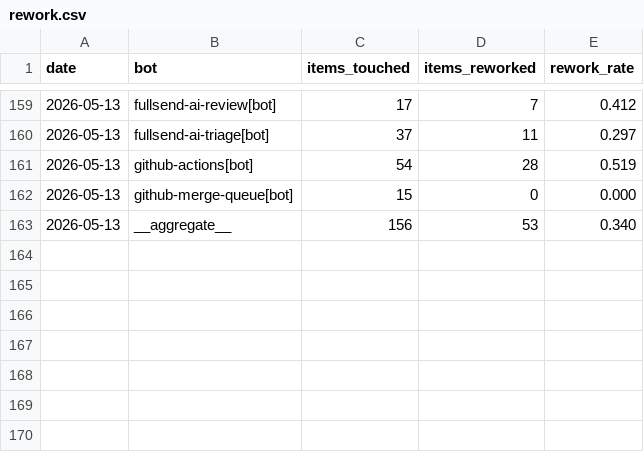
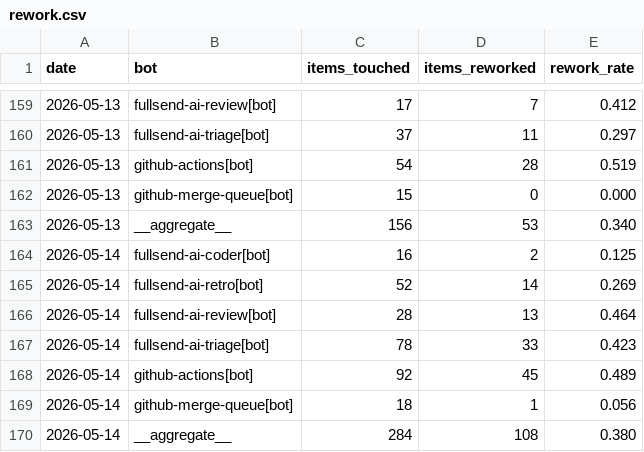
Before and after one commit to fullsend-ai/metrics, a CSV file: docs/rework.csv, drawn as a sheet; only a part is shown, gaps mark what is left out.

```diff
--- a/docs/rework.csv
+++ b/docs/rework.csv
@@ -163 +163,8 @@ date,bot,items_touched,items_reworked,rework_rate
 2026-05-13,__aggregate__,156,53,0.340
+2026-05-14,fullsend-ai-coder[bot],16,2,0.125
+2026-05-14,fullsend-ai-retro[bot],52,14,0.269
+2026-05-14,fullsend-ai-review[bot],28,13,0.464
+2026-05-14,fullsend-ai-triage[bot],78,33,0.423
+2026-05-14,github-actions[bot],92,45,0.489
+2026-05-14,github-merge-queue[bot],18,1,0.056
+2026-05-14,__aggregate__,284,108,0.380
```
Also changed, not shown: docs/failures.csv, docs/metrics.csv, 3 other files.
